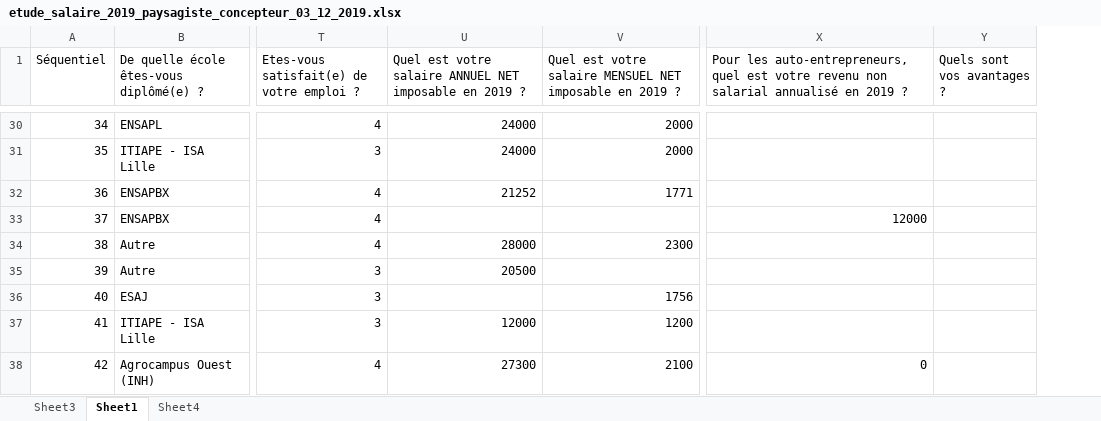
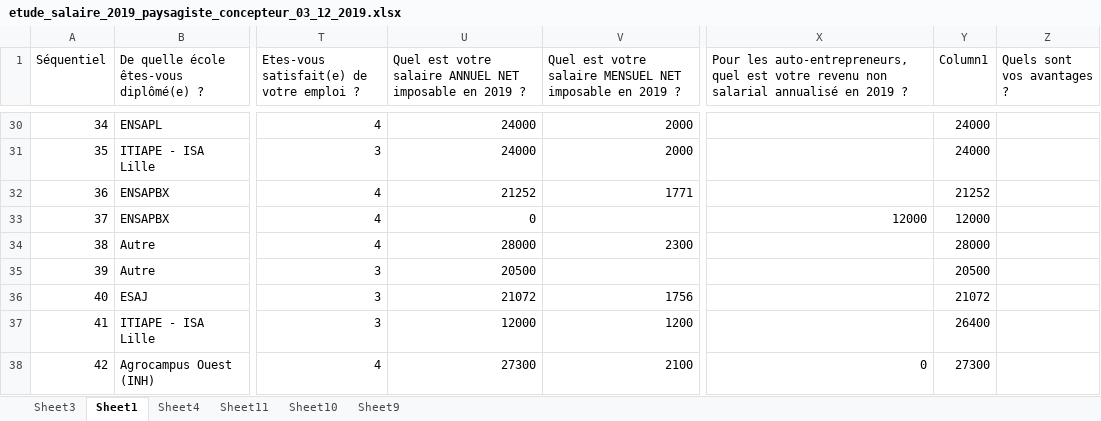
Before and after one commit to pocman/etude-salariale-paysagiste-concepteur, an Excel workbook: etude_salaire_2019_paysagiste_concepteur_03_12_2019.xlsx, sheet Sheet1, drawn as a sheet; only a part is shown, gaps mark what is left out; values as stored, in another font and other column widths than the file's, no cell formats; table styles not drawn; the diff covers the shown part only; the diff names each change by its address in the sheet, - before the commit and + after, or states it on an @@ line.

```diff
--- a/etude_salaire_2019_paysagiste_concepteur_03_12_2019.xlsx (sheet Sheet1)
+++ b/etude_salaire_2019_paysagiste_concepteur_03_12_2019.xlsx (sheet Sheet1)
+sheet tab: Sheet11
+sheet tab: Sheet10
+sheet tab: Sheet9
+column Y (Column1), rows 30-38: 24000 | 24000 | 21252 | 12000 | 28000 | 20500 | 21072 | 26400 | 27300
-U33: (empty)
+U33: 0
-U36: (empty)
+U36: 21072
```
Also changed, not shown: 17 edited cells elsewhere in this sheet, sheet Sheet4, sheet Sheet3, cell formats, charts or pictures, 6 other files.
